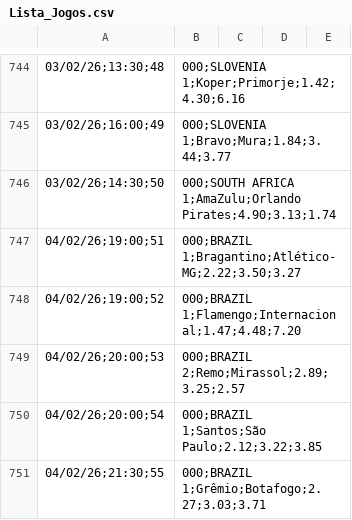
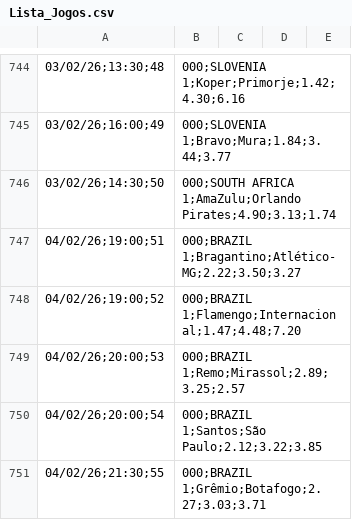
Before and after one commit to lucianofmacedo2-ctrl/BancaMasterLuciano, a CSV file: Lista_Jogos.csv, drawn as a sheet; only a part is shown, gaps mark what is left out.

Commit message:
Update Lista_Jogos.csv

```diff
--- a/Lista_Jogos.csv
+++ b/Lista_Jogos.csv
@@ -748,3 +748,3 @@
 04/02/26;19:00;52,000;BRAZIL 1;Flamengo;Internacional;1.47;4.48;7.20
-04/02/26;20:00;53,000;BRAZIL 2;Remo;Mirassol;2.89;3.25;2.57
+04/02/26;20:00;53,000;BRAZIL 1;Remo;Mirassol;2.89;3.25;2.57
 04/02/26;20:00;54,000;BRAZIL 1;Santos;São Paulo;2.12;3.22;3.85
```
